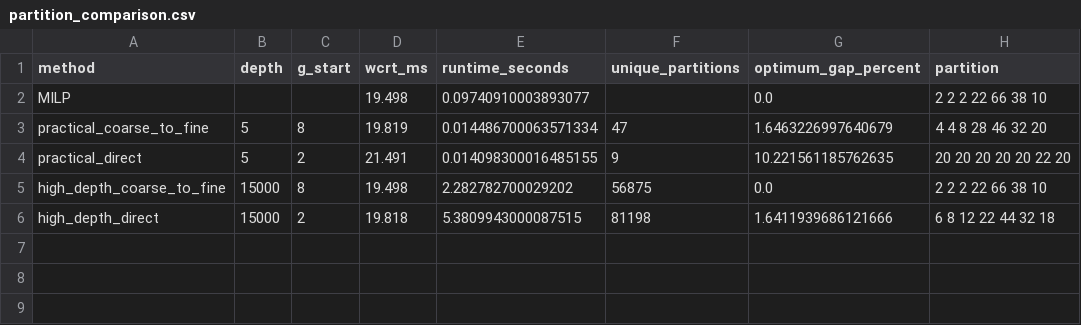
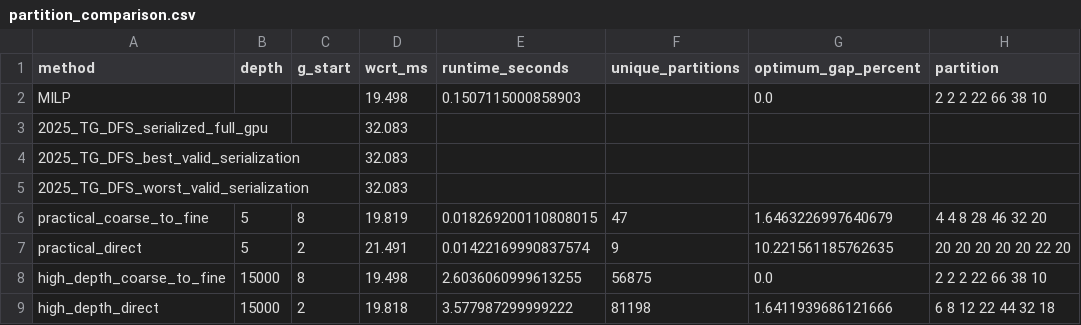
Before and after one commit to ubc-systopia/rt-holoscan-artifacts, a CSV file: rtss2026artifact/results/partition_comparison/partition_comparison.csv, drawn as a sheet.

```diff
--- a/rtss2026artifact/results/partition_comparison/partition_comparison.csv
+++ b/rtss2026artifact/results/partition_comparison/partition_comparison.csv
@@ -1,6 +1,9 @@
 method,depth,g_start,wcrt_ms,runtime_seconds,unique_partitions,optimum_gap_percent,partition
-MILP,,,19.498,0.09740910003893077,,0.0,2 2 2 22 66 38 10
-practical_coarse_to_fine,5,8,19.819,0.014486700063571334,47,1.6463226997640679,4 4 8 28 46 32 20
-practical_direct,5,2,21.491,0.014098300016485155,9,10.221561185762635,20 20 20 20 20 22 20
-high_depth_coarse_to_fine,15000,8,19.498,2.282782700029202,56875,0.0,2 2 2 22 66 38 10
-high_depth_direct,15000,2,19.818,5.3809943000087515,81198,1.6411939686121666,6 8 12 22 44 32 18
+MILP,,,19.498,0.1507115000858903,,0.0,2 2 2 22 66 38 10
+2025_TG_DFS_serialized_full_gpu,,,32.083,,,,
+2025_TG_DFS_best_valid_serialization,,,32.083,,,,
+2025_TG_DFS_worst_valid_serialization,,,32.083,,,,
+practical_coarse_to_fine,5,8,19.819,0.018269200110808015,47,1.6463226997640679,4 4 8 28 46 32 20
+practical_direct,5,2,21.491,0.01422169990837574,9,10.221561185762635,20 20 20 20 20 22 20
+high_depth_coarse_to_fine,15000,8,19.498,2.6036060999613255,56875,0.0,2 2 2 22 66 38 10
+high_depth_direct,15000,2,19.818,3.577987299999222,81198,1.6411939686121666,6 8 12 22 44 32 18
```
Also changed, not shown: 13 other files.
